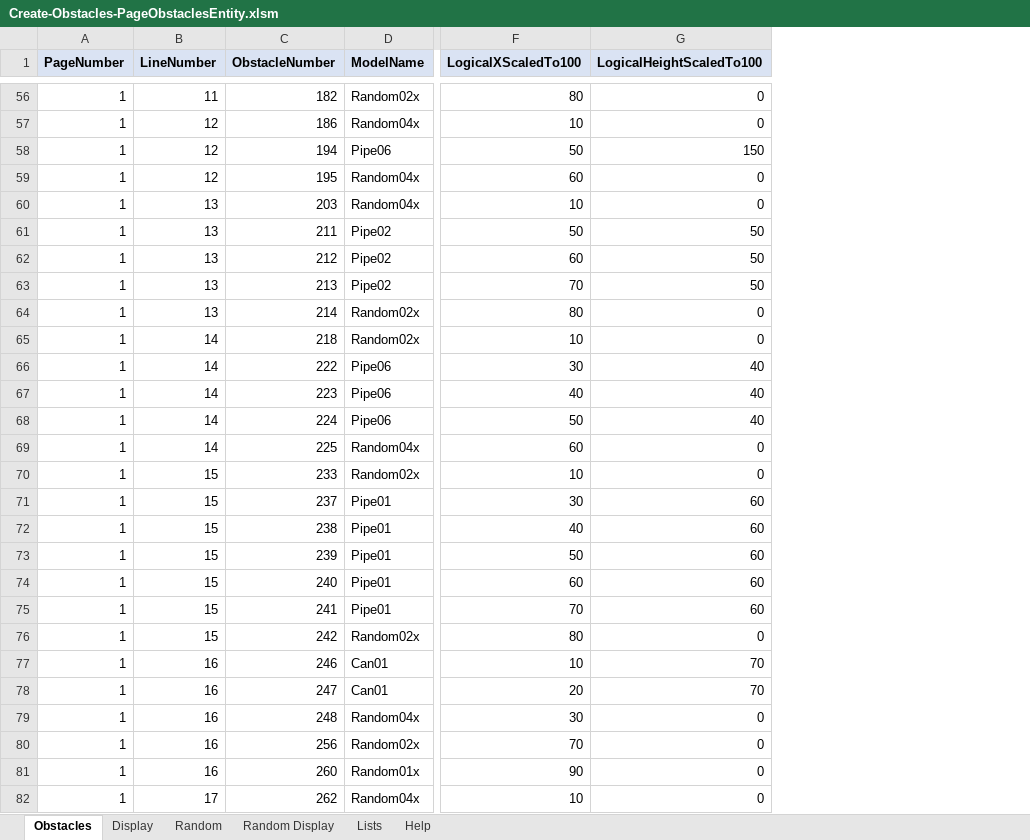
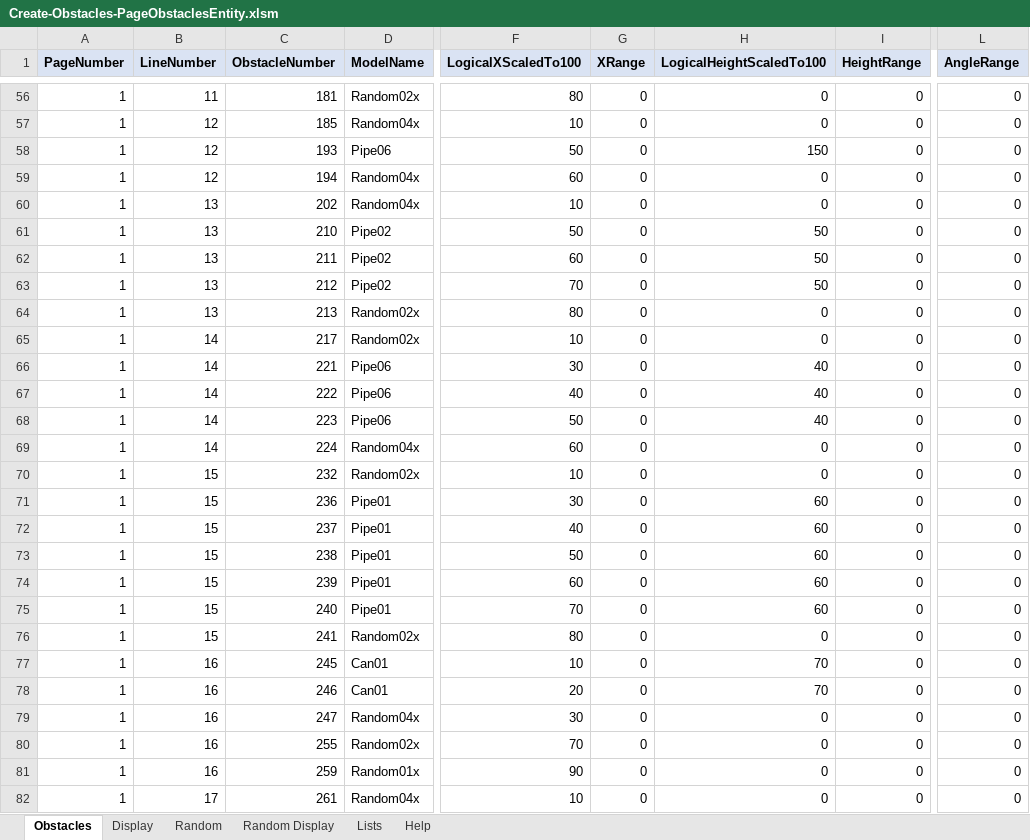
Before and after one commit to simsip-admin/simsip-line, an Excel workbook: Simsip.LineRunner.Content/Database/Editor/Create-Obstacles-PageObstaclesEntity.xlsm, sheet Obstacles, drawn as a sheet; only a part is shown, gaps mark what is left out; values as stored, in another font and other column widths than the file's, no borders; conditional formats not drawn; the diff covers the shown part only; the diff names each change by its address in the sheet, - before the commit and + after, or states it on an @@ line.

Commit message:
Adding in first attempt at obstacle animation - currently commented out.

```diff
--- a/Simsip.LineRunner.Content/Database/Editor/Create-Obstacles-PageObstaclesEntity.xlsm (sheet Obstacles)
+++ b/Simsip.LineRunner.Content/Database/Editor/Create-Obstacles-PageObstaclesEntity.xlsm (sheet Obstacles)
+column G (XRange), rows 56-82: all 0
+column I (HeightRange), rows 56-82: all 0
+column L (AngleRange), rows 56-82: all 0
-C56 (ObstacleNumber): 182
+C56 (ObstacleNumber): 181
-C57 (ObstacleNumber): 186
+C57 (ObstacleNumber): 185
-C58 (ObstacleNumber): 194
+C58 (ObstacleNumber): 193
-C59 (ObstacleNumber): 195
+C59 (ObstacleNumber): 194
-C60 (ObstacleNumber): 203
+C60 (ObstacleNumber): 202
-C61 (ObstacleNumber): 211
+C61 (ObstacleNumber): 210
-C62 (ObstacleNumber): 212
+C62 (ObstacleNumber): 211
-C63 (ObstacleNumber): 213
+C63 (ObstacleNumber): 212
-C64 (ObstacleNumber): 214
+C64 (ObstacleNumber): 213
-C65 (ObstacleNumber): 218
+C65 (ObstacleNumber): 217
-C66 (ObstacleNumber): 222
+C66 (ObstacleNumber): 221
-C67 (ObstacleNumber): 223
+C67 (ObstacleNumber): 222
-C68 (ObstacleNumber): 224
+C68 (ObstacleNumber): 223
-C69 (ObstacleNumber): 225
+C69 (ObstacleNumber): 224
-C70 (ObstacleNumber): 233
+C70 (ObstacleNumber): 232
-C71 (ObstacleNumber): 237
+C71 (ObstacleNumber): 236
-C72 (ObstacleNumber): 238
+C72 (ObstacleNumber): 237
-C73 (ObstacleNumber): 239
+C73 (ObstacleNumber): 238
-C74 (ObstacleNumber): 240
+C74 (ObstacleNumber): 239
-C75 (ObstacleNumber): 241
+C75 (ObstacleNumber): 240
-C76 (ObstacleNumber): 242
+C76 (ObstacleNumber): 241
-C77 (ObstacleNumber): 246
+C77 (ObstacleNumber): 245
-C78 (ObstacleNumber): 247
+C78 (ObstacleNumber): 246
-C79 (ObstacleNumber): 248
+C79 (ObstacleNumber): 247
-C80 (ObstacleNumber): 256
+C80 (ObstacleNumber): 255
-C81 (ObstacleNumber): 260
+C81 (ObstacleNumber): 259
-C82 (ObstacleNumber): 262
+C82 (ObstacleNumber): 261
```
Also changed, not shown: 60 edited cells elsewhere in this sheet, sheet Random, 6 other files.
